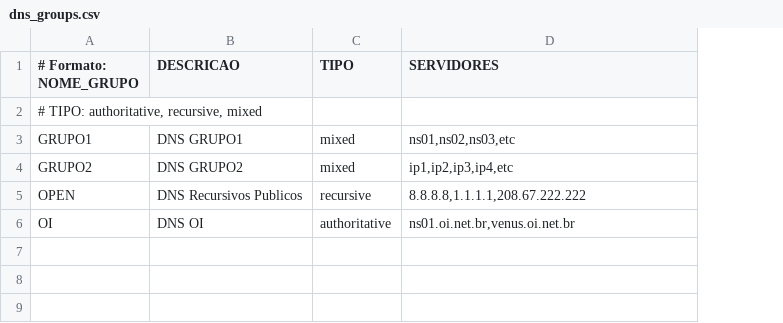
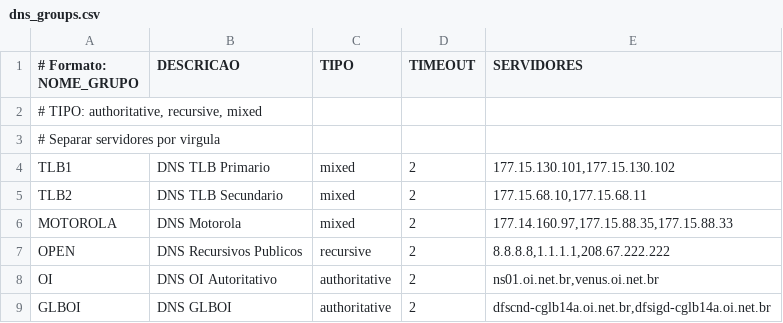
Before and after one commit to flashbsb/diagnostico_dns, a CSV file: dns_groups.csv, drawn as a sheet; removed rows and columns are numbered as before the commit, all else as after; the diff names each change by its address in the sheet, - before the commit and + after, or states it on an @@ line.

```diff
--- a/dns_groups.csv
+++ b/dns_groups.csv
+column D (TIMEOUT), rows 7-8: 2 | 2
-row 3: GRUPO1 | DNS GRUPO1 | mixed | ns01,ns02,ns03,etc
-row 4: GRUPO2 | DNS GRUPO2 | mixed | ip1,ip2,ip3,ip4,etc
+row 3: # Separar servidores por virgula
+row 4: TLB1 | DNS TLB Primario | mixed | 2 | 177.15.130.101,177.15.130.102
+row 5: TLB2 | DNS TLB Secundario | mixed | 2 | 177.15.68.10,177.15.68.11
+row 6: MOTOROLA | DNS Motorola | mixed | 2 | 177.14.160.97,177.15.88.35,177.15.88.33
-B8 (DESCRICAO): DNS OI
+B8 (DESCRICAO): DNS OI Autoritativo
+row 9: GLBOI | DNS GLBOI | authoritative | 2 | dfscnd-cglb14a.oi.net.br,dfsigd-cglb14a.oi.net.br
```
Also changed, not shown: domains_tests.csv, 2 other files.
